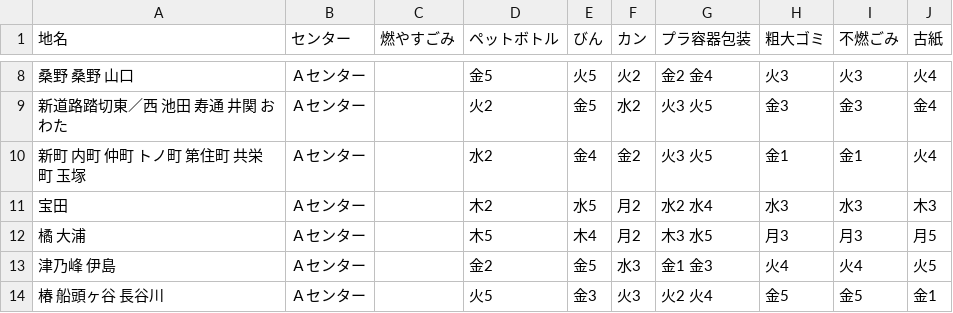
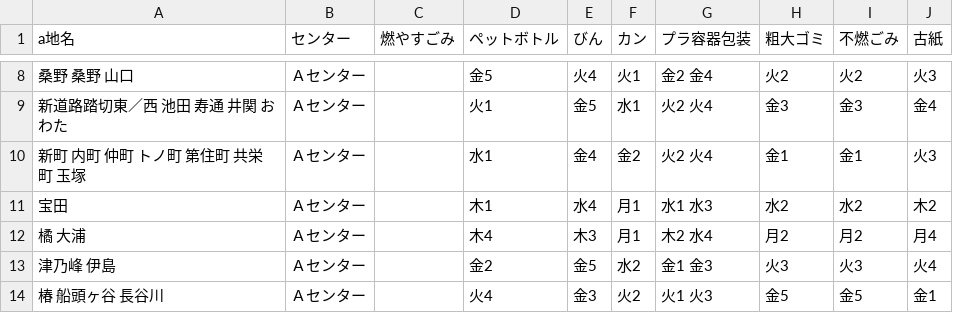
Before and after one commit to tokushima5374/ananshi, a CSV file: data/area_days.csv, drawn as a sheet; only a part is shown, gaps mark what is left out; the diff covers the shown part only.

```diff
--- a/data/area_days.csv
+++ b/data/area_days.csv
@@ -1 +1 @@
-地名,センター,燃やすごみ,ペットボトル,びん,カン,プラ容器包装,粗大ゴミ,不燃ごみ,古紙
+a地名,センター,燃やすごみ,ペットボトル,びん,カン,プラ容器包装,粗大ゴミ,不燃ごみ,古紙
@@ -8,7 +8,7 @@
-桑野 桑野 山口,Ａセンター,,金5,火5,火2,金2 金4,火3,火3,火4
-新道路踏切東／西 池田 寿通 井関 おわた,Ａセンター,,火2,金5,水2,火3 火5,金3,金3,金4
-新町 内町 仲町 トノ町 第住町 共栄町 玉塚,Ａセンター,,水2,金4,金2,火3 火5,金1,金1,火4
-宝田 ,Ａセンター,,木2,水5,月2,水2 水4,水3,水3,木3
-橘 大浦,Ａセンター,,木5,木4,月2,木3 水5,月3,月3,月5
-津乃峰 伊島,Ａセンター,,金2,金5,水3,金1 金3,火4,火4,火5
-椿 船頭ヶ谷 長谷川,Ａセンター,,火5,金3,火3,火2 火4,金5,金5,金1
+桑野 桑野 山口,Ａセンター,,金5,火4,火1,金2 金4,火2,火2,火3
+新道路踏切東／西 池田 寿通 井関 おわた,Ａセンター,,火1,金5,水1,火2 火4,金3,金3,金4
+新町 内町 仲町 トノ町 第住町 共栄町 玉塚,Ａセンター,,水1,金4,金2,火2 火4,金1,金1,火3
+宝田 ,Ａセンター,,木1,水4,月1,水1 水3,水2,水2,木2
+橘 大浦,Ａセンター,,木4,木3,月1,木2 水4,月2,月2,月4
+津乃峰 伊島,Ａセンター,,金2,金5,水2,金1 金3,火3,火3,火4
+椿 船頭ヶ谷 長谷川,Ａセンター,,火4,金3,火2,火1 火3,金5,金5,金1
```
Also changed, not shown: 129 edited cells elsewhere in this file.
